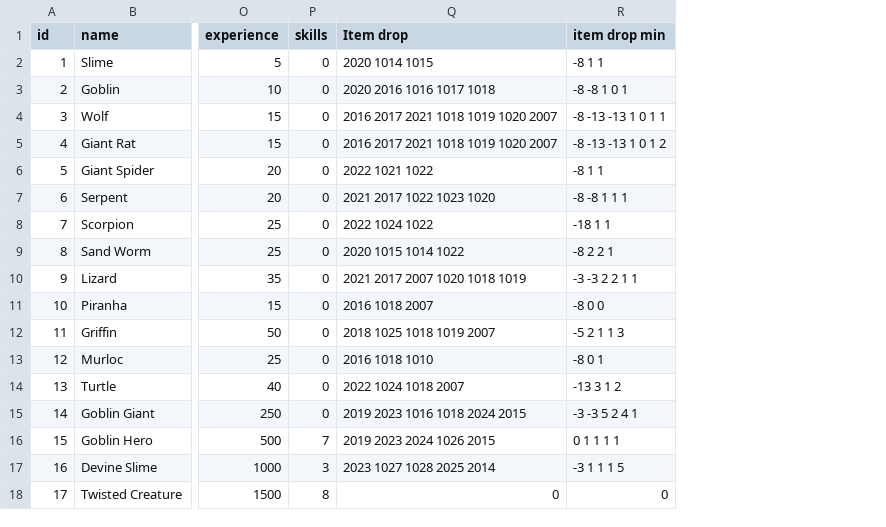
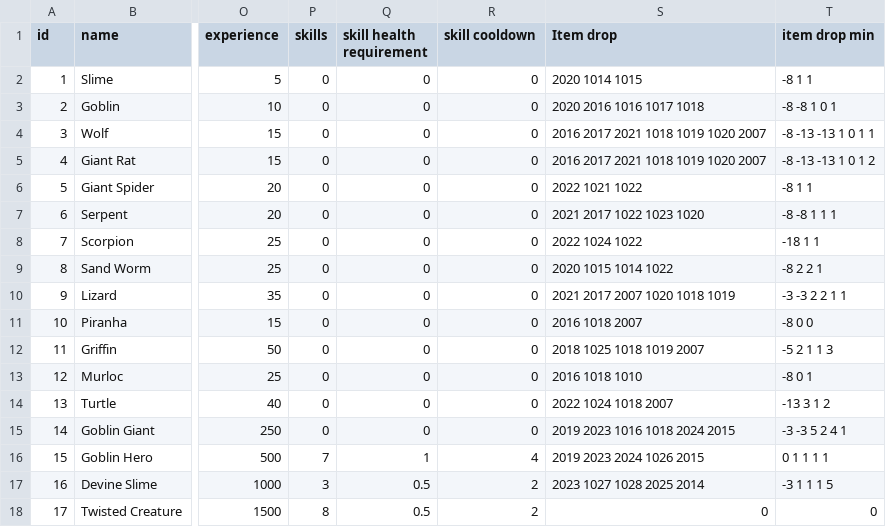
Before and after one commit to aoijo/SurvivorGame, a CSV file: Data/Enemy.csv, drawn as a sheet; only a part is shown, gaps mark what is left out; the diff names each change by its address in the sheet, - before the commit and + after, or states it on an @@ line.

Commit message:
Started working on Combat Panel, fixed playerUseCase, added some Skills

```diff
--- a/Data/Enemy.csv
+++ b/Data/Enemy.csv
+column Q (skill health requirement), rows 2-18: 0 | 0 | 0 | 0 | 0 | 0 | 0 | 0 | 0 | 0 | 0 | 0 | 0 | 0 | 1 | 0.5 | 0.5
+column R (skill cooldown), rows 2-18: 0 | 0 | 0 | 0 | 0 | 0 | 0 | 0 | 0 | 0 | 0 | 0 | 0 | 0 | 4 | 2 | 2
```
Also changed, not shown: Data/Item/Equipment.csv, Data/Skill.csv, 41 other files.
